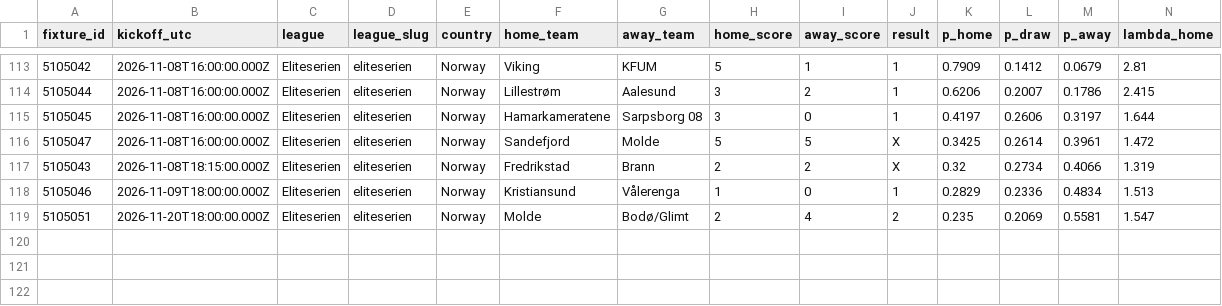
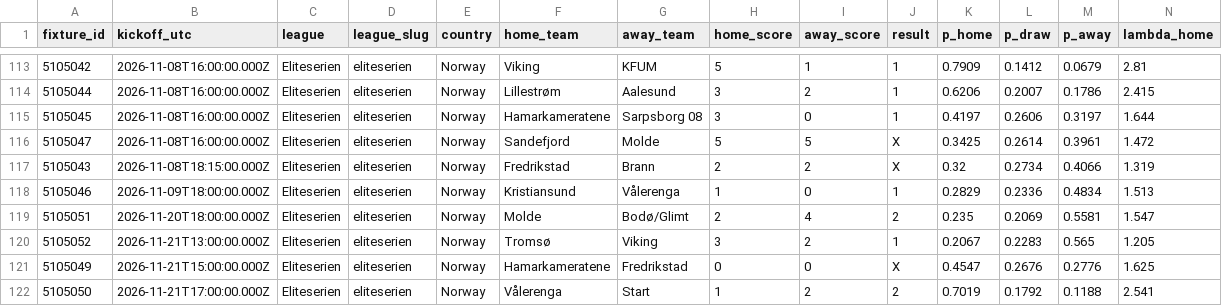
Before and after one commit to serayd61/football-predictions-open-data, a CSV file: data/leagues/eliteserien.csv, drawn as a sheet; only a part is shown, gaps mark what is left out; rows hold the shown columns only; the diff names each change by its address in the sheet, - before the commit and + after, or states it on an @@ line.

```diff
--- a/data/leagues/eliteserien.csv
+++ b/data/leagues/eliteserien.csv
+row 120: 5105052 | 2026-11-21T13:00:00.000Z | Eliteserien | eliteserien | Norway | Tromsø | Viking | 3 | 2 | 1 | 0.2067 | 0.2283 | 0.565 | 1.205
+row 121: 5105049 | 2026-11-21T15:00:00.000Z | Eliteserien | eliteserien | Norway | Hamarkameratene | Fredrikstad | 0 | 0 | X | 0.4547 | 0.2676 | 0.2776 | 1.625
+row 122: 5105050 | 2026-11-21T17:00:00.000Z | Eliteserien | eliteserien | Norway | Vålerenga | Start | 1 | 2 | 2 | 0.7019 | 0.1792 | 0.1188 | 2.541
```
Also changed, not shown: data/leagues/ekstraklasa.csv, data/leagues/la-liga.csv, 7 other files.
